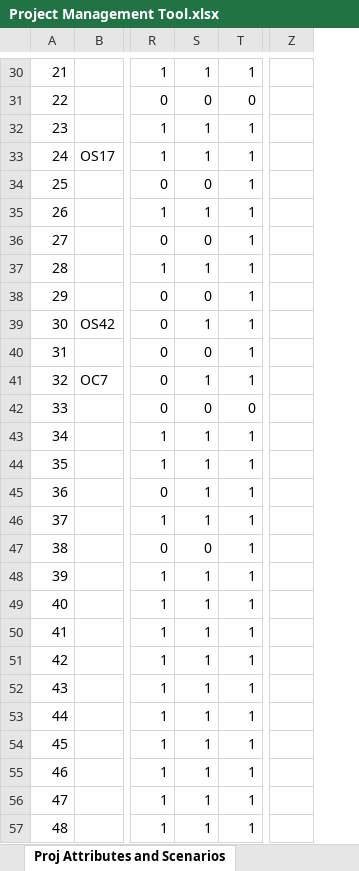
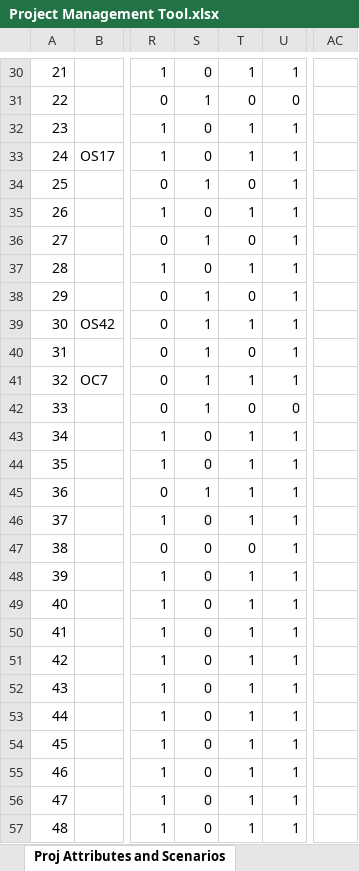
Before and after one commit to OahuMPO/archived_travel_model, an Excel workbook: Project Management Tool.xlsx, sheet Proj Attributes and Scenarios, drawn as a sheet; only a part is shown, gaps mark what is left out; values as stored, in another font and other column widths than the file's, no borders; charts and pictures not drawn; removed rows and columns are numbered as before the commit, all else as after; the diff covers the shown part only; the diff names each change by its address in the sheet, - before the commit and + after, or states it on an @@ line.

Commit message:
Add CMP projects and corresponding LinkID to Project Management Tool
Add a column "CMP" to indicate CMP projects;
Created a tab "CMP_Link_Rep" to indicate the representative Link ID for each CMP project

```diff
--- a/Project Management Tool.xlsx (sheet Proj Attributes and Scenarios)
+++ b/Project Management Tool.xlsx (sheet Proj Attributes and Scenarios)
+column T, rows 30-57: 1 | 0 | 1 | 1 | 0 | 1 | 0 | 1 | 0 | 1 | 0 | 1 | 0 | 1 | 1 | 1 | 1 | 0 | 1 | 1 | 1 | 1 | 1 | 1 | 1 | 1 | 1 | 1
-column Z, empty
+column AC, empty
-S30: 1
+S30: 0
-S31: 0
+S31: 1
-S32:S33: 1
+S32:S33: 0
-S34: 0
+S34: 1
-S35: 1
+S35: 0
-S36: 0
+S36: 1
-S37: 1
+S37: 0
-S38: 0
+S38: 1
-S40: 0
+S40: 1
-S42: 0
+S42: 1
-S43:S44: 1
+S43:S44: 0
-S46: 1
+S46: 0
-S48:S57: 1
+S48:S57: 0
```
Also changed, not shown: 33 edited cells elsewhere in this sheet, other sheet tabs, charts or pictures.
